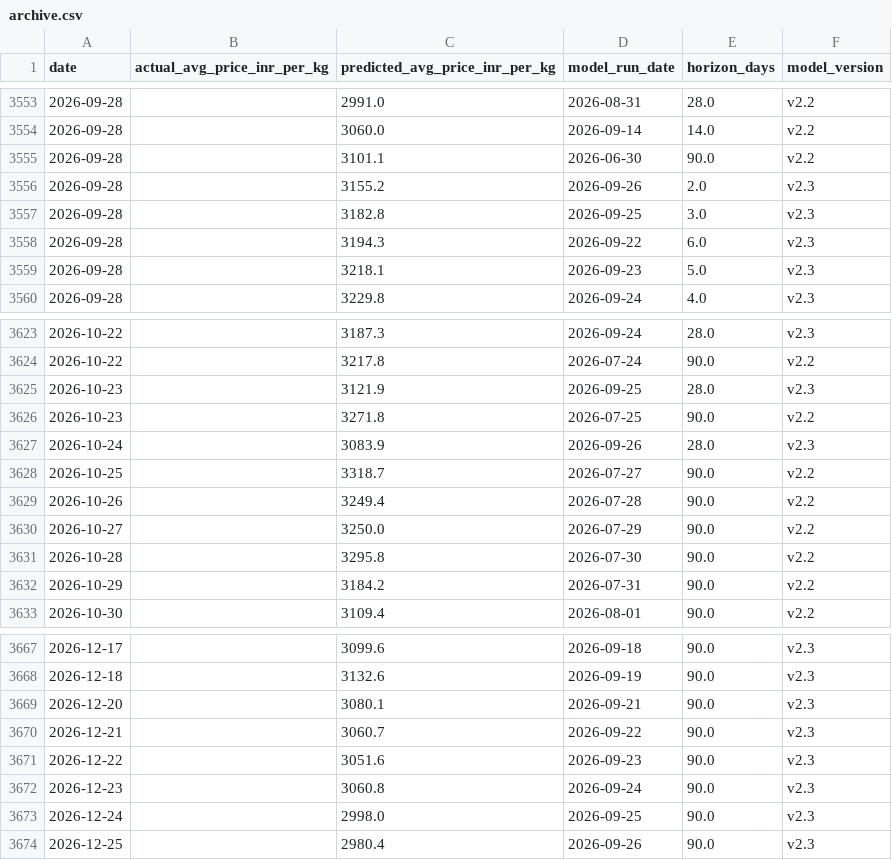
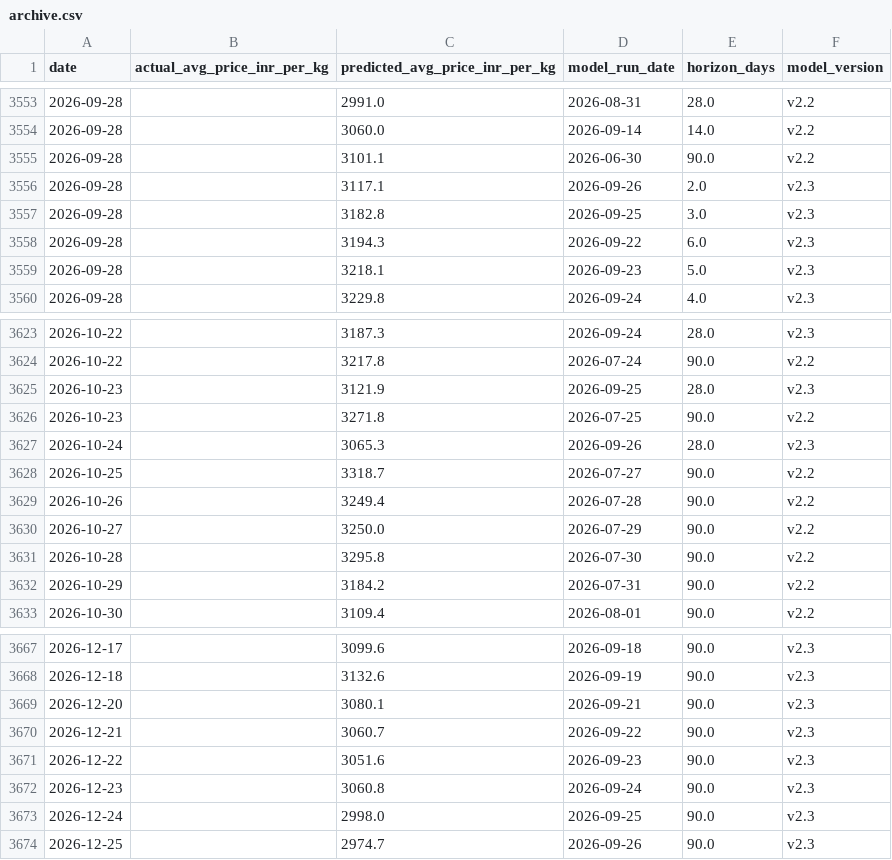
Before and after one commit to josephsebk/CardamomPulse, a CSV file: cardamom_webapp/data/archive.csv, drawn as a sheet; only a part is shown, gaps mark what is left out; the diff covers the shown part only.

```diff
--- a/cardamom_webapp/data/archive.csv
+++ b/cardamom_webapp/data/archive.csv
@@ -3555,3 +3555,3 @@ date,actual_avg_price_inr_per_kg,predicted_avg_price_inr_per_kg,model_run_date,h
 2026-09-28,,3101.1,2026-06-30,90.0,v2.2
-2026-09-28,,3155.2,2026-09-26,2.0,v2.3
+2026-09-28,,3117.1,2026-09-26,2.0,v2.3
 2026-09-28,,3182.8,2026-09-25,3.0,v2.3
@@ -3626,3 +3626,3 @@ date,actual_avg_price_inr_per_kg,predicted_avg_price_inr_per_kg,model_run_date,h
 2026-10-23,,3271.8,2026-07-25,90.0,v2.2
-2026-10-24,,3083.9,2026-09-26,28.0,v2.3
+2026-10-24,,3065.3,2026-09-26,28.0,v2.3
 2026-10-25,,3318.7,2026-07-27,90.0,v2.2
@@ -3673,2 +3673,2 @@ date,actual_avg_price_inr_per_kg,predicted_avg_price_inr_per_kg,model_run_date,h
 2026-12-24,,2998.0,2026-09-25,90.0,v2.3
-2026-12-25,,2980.4,2026-09-26,90.0,v2.3
+2026-12-25,,2974.7,2026-09-26,90.0,v2.3
```
Also changed, not shown: 1 added row, 1 removed row and 6 edited cells elsewhere in this file, 4 other files.
